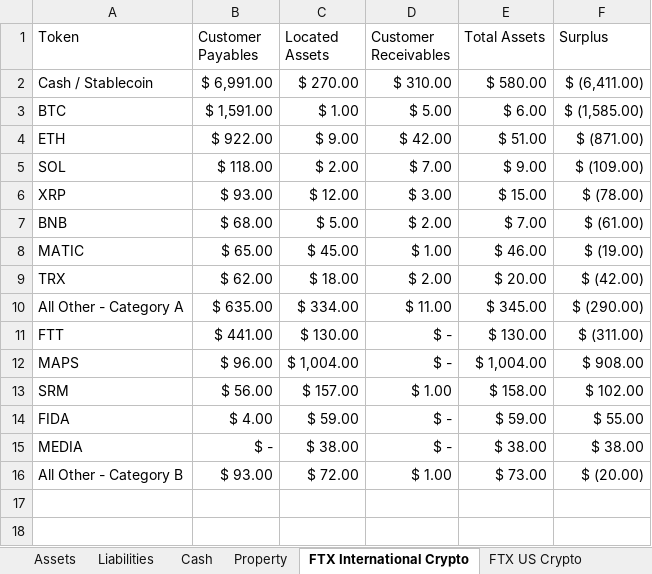
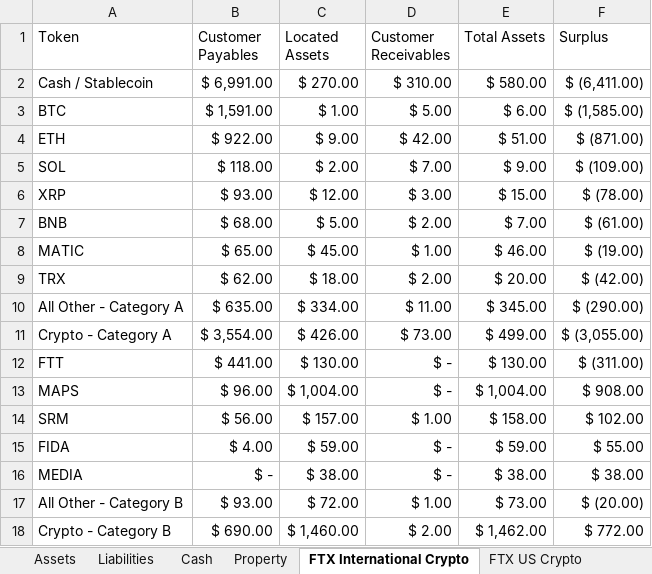
Before and after one commit to MBottjer/FTX-Chapter-11, an Excel workbook: FTX Public Overview.xlsx, sheet FTX International Crypto, drawn as a sheet; values as stored, in another font and other column widths than the file's, no borders; charts and pictures not drawn; the diff names each change by its address in the sheet, - before the commit and + after, or states it on an @@ line.

```diff
--- a/FTX Public Overview.xlsx (sheet FTX International Crypto)
+++ b/FTX Public Overview.xlsx (sheet FTX International Crypto)
+row 11: Crypto - Category A | $ 3,554.00 | $ 426.00 | $ 73.00 | $ 499.00 | $ (3,055.00)
+row 18: Crypto - Category B | $ 690.00 | $ 1,460.00 | $ 2.00 | $ 1,462.00 | $ 772.00
```
Also changed, not shown: sheet FTX US Crypto, formulas that keep their value, 3 other files.
